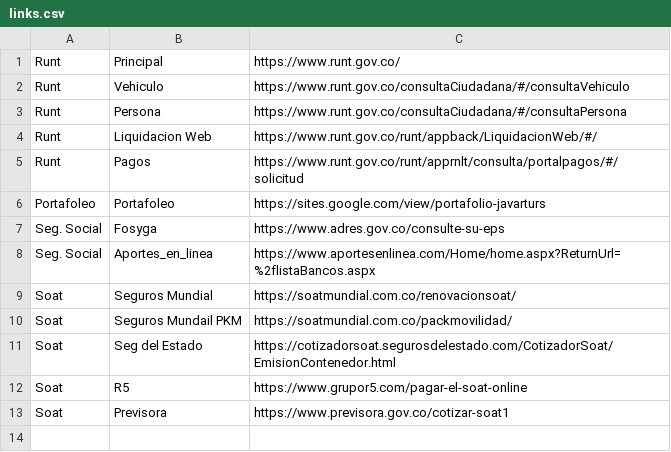
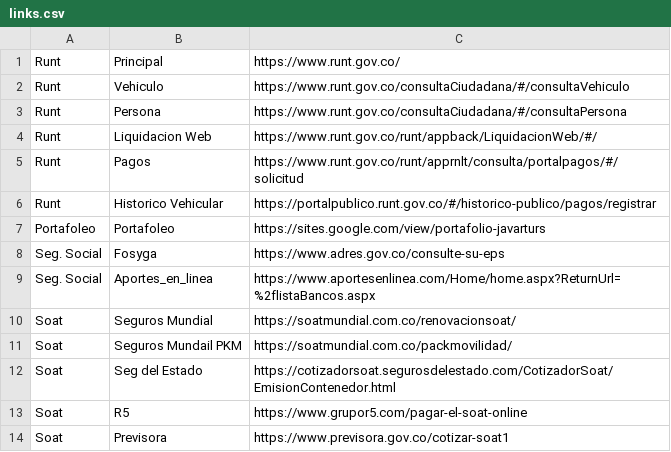
Before and after one commit to jbeltrano/auto_javarturs, a CSV file: bin/config/links.csv, drawn as a sheet; the diff names each change by its address in the sheet, - before the commit and + after, or states it on an @@ line.

```diff
--- a/bin/config/links.csv
+++ b/bin/config/links.csv
+row 6: Runt | Historico Vehicular | https://portalpublico.runt.gov.co/#/historico-publico/pagos/registrar
```
Also changed, not shown: src/config/links.csv, 25 other files.
